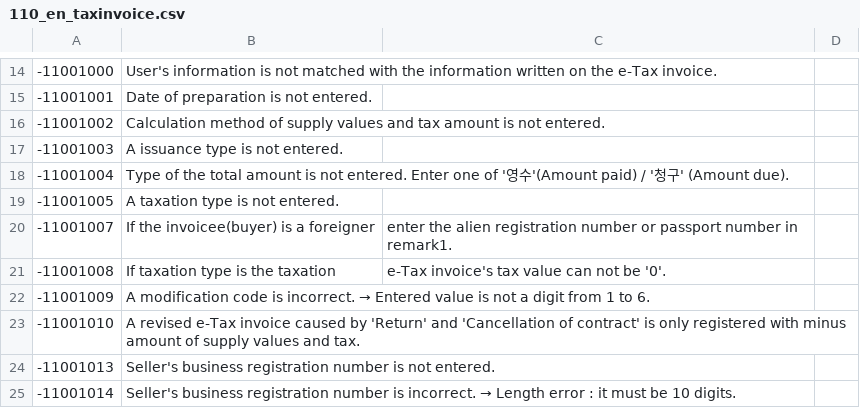
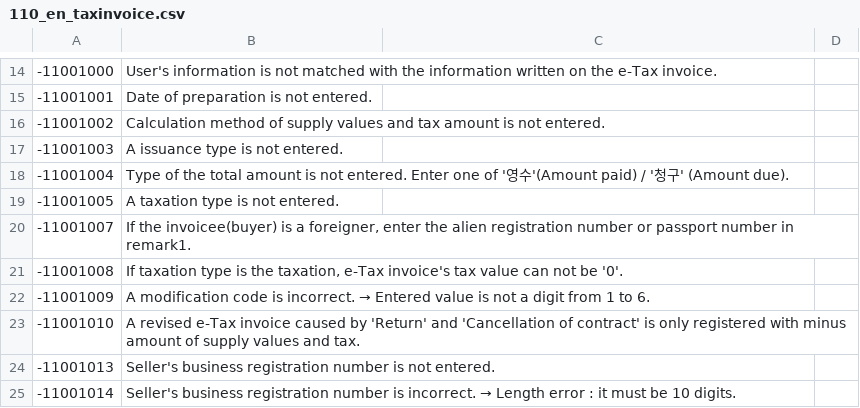
Before and after one commit to linkhub-sdk/popbill.exception, a CSV file: 110_en_taxinvoice.csv, drawn as a sheet; only a part is shown, gaps mark what is left out.

Commit message:
Update 110_en_taxinvoice.csv

```diff
--- a/110_en_taxinvoice.csv
+++ b/110_en_taxinvoice.csv
@@ -19,4 +19,4 @@
 -11001005,A taxation type is not entered.
--11001007,If the invoicee(buyer) is a foreigner, enter the alien registration number or passport number in remark1.
--11001008,If taxation type is the taxation, e-Tax invoice's tax value can not be '0'.
+-11001007,"If the invoicee(buyer) is a foreigner, enter the alien registration number or passport number in remark1."
+-11001008,"If taxation type is the taxation, e-Tax invoice's tax value can not be '0'."
 -11001009,A modification code is incorrect. → Entered value is not a digit from 1 to 6.
```
